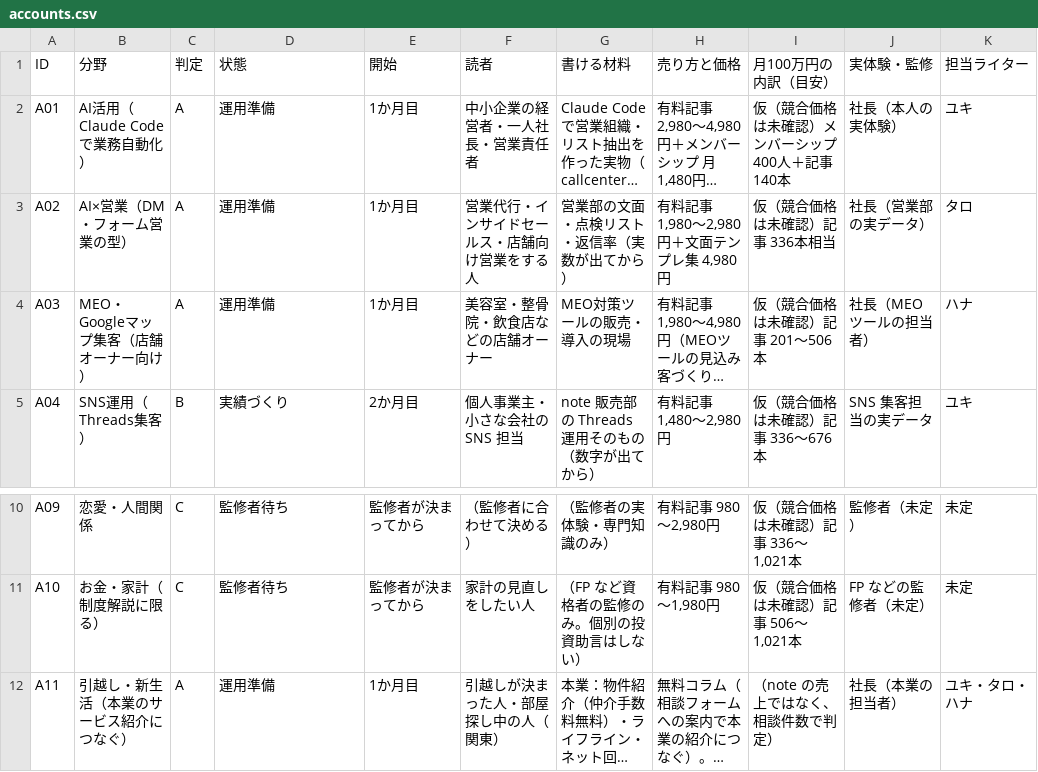
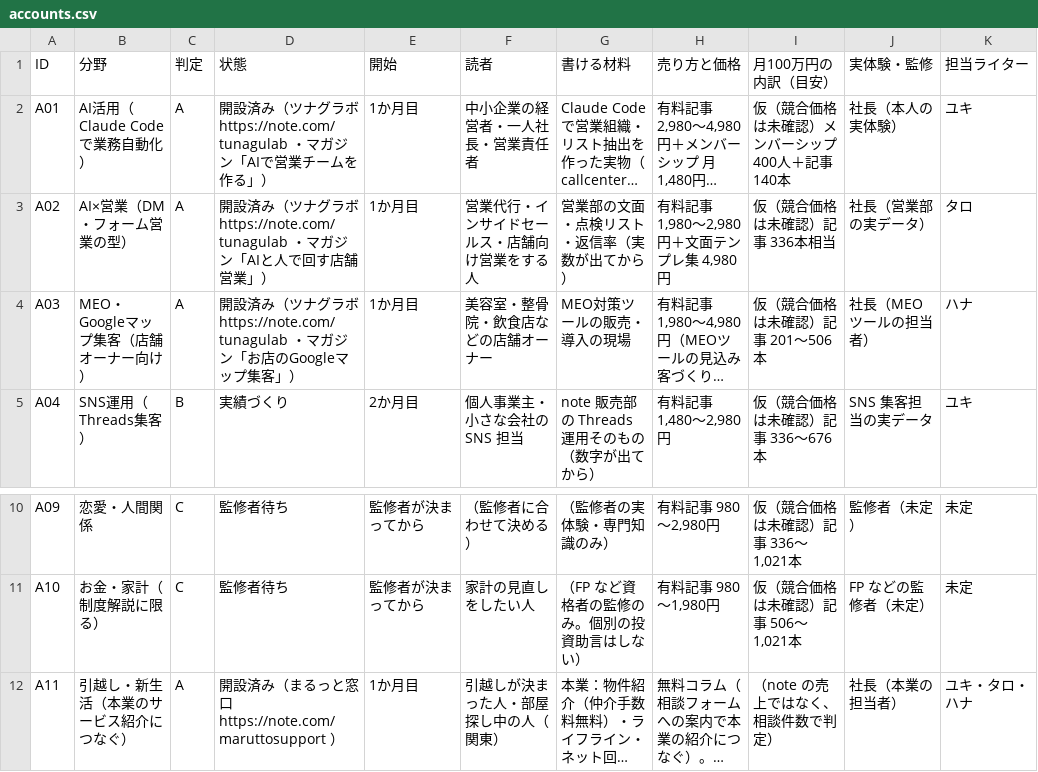
Before and after one commit to dool-user/admin, a CSV file: callcenter/note/accounts.csv, drawn as a sheet; only a part is shown, gaps mark what is left out; long unchanged cells end in …; the diff names each change by its address in the sheet, - before the commit and + after, or states it on an @@ line.

```diff
--- a/callcenter/note/accounts.csv
+++ b/callcenter/note/accounts.csv
-D2 (状態): 運用準備
+D2 (状態): 開設済み（ツナグラボ https://note.com/tunagulab ・マガジン「AIで営業チームを作る」）
-D3 (状態): 運用準備
+D3 (状態): 開設済み（ツナグラボ https://note.com/tunagulab ・マガジン「AIと人で回す店舗営業」）
-D4 (状態): 運用準備
+D4 (状態): 開設済み（ツナグラボ https://note.com/tunagulab ・マガジン「お店のGoogleマップ集客」）
-D12 (状態): 運用準備
+D12 (状態): 開設済み（まるっと窓口 https://note.com/maruttosupport ）
```
Also changed, not shown: 10 other files.
